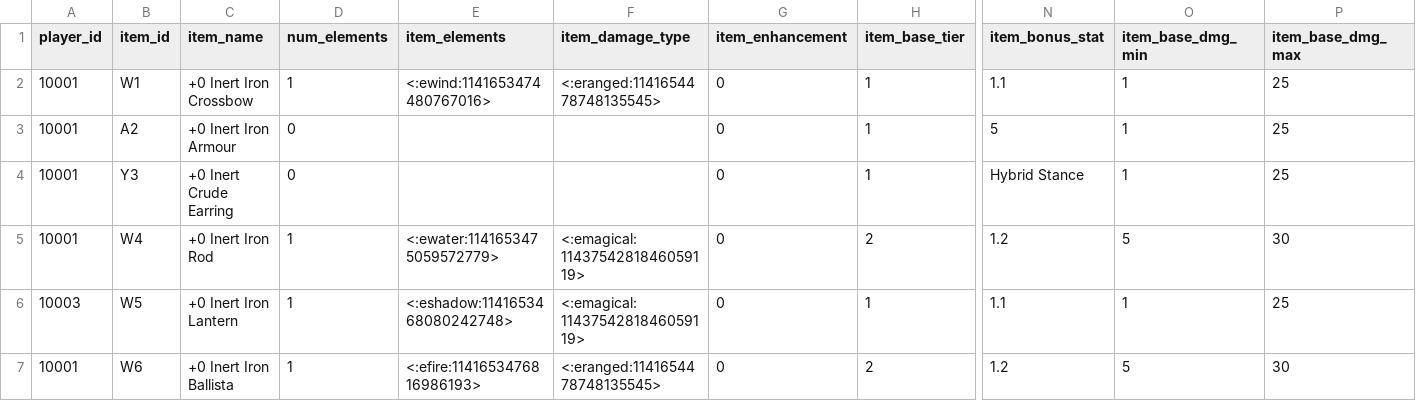
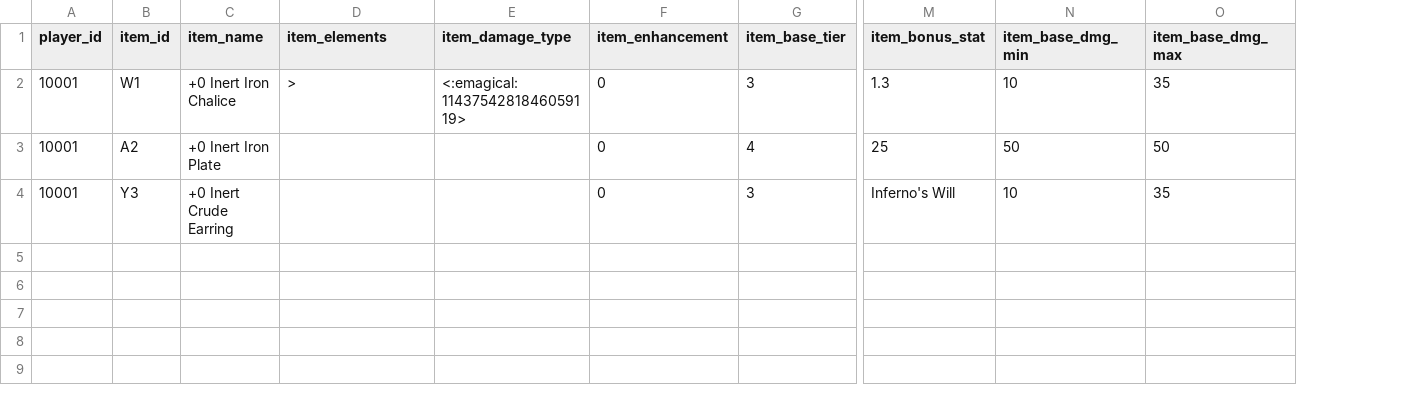
Before and after one commit to ArchaelMistysyn/PandoraBot, a CSV file: cinventory.csv, drawn as a sheet; only a part is shown, gaps mark what is left out; removed rows and columns are numbered as before the commit, all else as after; rows hold the shown columns only; the diff names each change by its address in the sheet, - before the commit and + after, or states it on an @@ line.

```diff
--- a/cinventory.csv
+++ b/cinventory.csv
-column D (num_elements), rows 2-4: 1 | 0 | 0
-C2 (item_name): +0 Inert Iron Crossbow
+C2 (item_name): +0 Inert Iron Chalice
-D2 (item_elements): <:ewind:1141653474480767016>
+D2 (item_elements): >
-E2 (item_damage_type): <:eranged:1141654478748135545>
+E2 (item_damage_type): <:emagical:1143754281846059119>
-G2 (item_base_tier): 1
+G2 (item_base_tier): 3
-M2 (item_bonus_stat): 1.1
+M2 (item_bonus_stat): 1.3
-N2 (item_base_dmg_min): 1
+N2 (item_base_dmg_min): 10
-O2 (item_base_dmg_max): 25
+O2 (item_base_dmg_max): 35
-C3 (item_name): +0 Inert Iron Armour
+C3 (item_name): +0 Inert Iron Plate
-G3 (item_base_tier): 1
+G3 (item_base_tier): 4
-M3 (item_bonus_stat): 5
+M3 (item_bonus_stat): 25
-N3 (item_base_dmg_min): 1
+N3 (item_base_dmg_min): 50
-O3 (item_base_dmg_max): 25
+O3 (item_base_dmg_max): 50
-G4 (item_base_tier): 1
+G4 (item_base_tier): 3
-M4 (item_bonus_stat): Hybrid Stance
+M4 (item_bonus_stat): Inferno's Will
-N4 (item_base_dmg_min): 1
+N4 (item_base_dmg_min): 10
-O4 (item_base_dmg_max): 25
+O4 (item_base_dmg_max): 35
-row 5: 10001 | W4 | +0 Inert Iron Rod | 1 | <:ewater:1141653475059572779> | <:emagical:1143754281846059119> | 0 | 2 | 1.2 | 5 | 30
-row 6: 10003 | W5 | +0 Inert Iron Lantern | 1 | <:eshadow:1141653468080242748> | <:emagical:1143754281846059119> | 0 | 1 | 1.1 | 1 | 25
-row 7: 10001 | W6 | +0 Inert Iron Ballista | 1 | <:efire:1141653476816986193> | <:eranged:1141654478748135545> | 0 | 2 | 1.2 | 5 | 30
```
Also changed, not shown: playerlist.csv, 6 other files.
